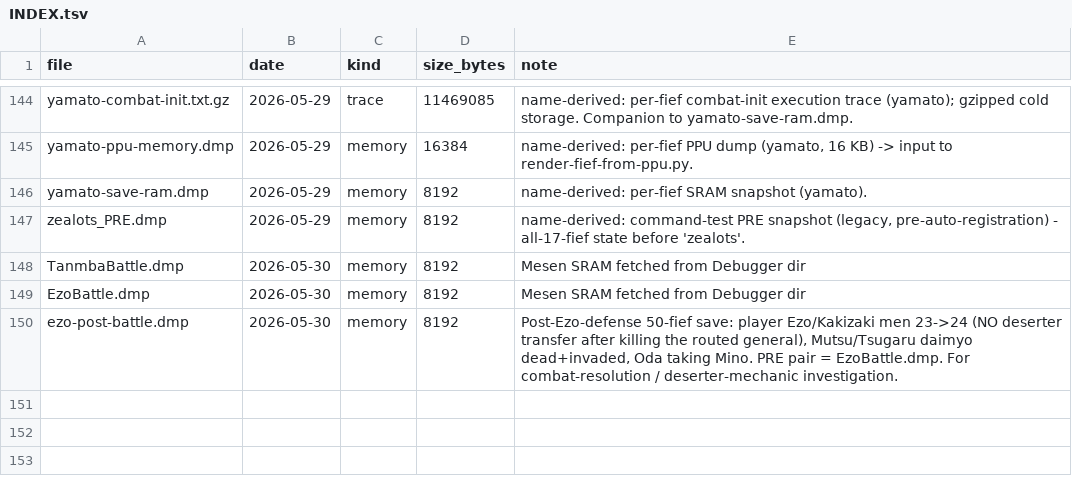
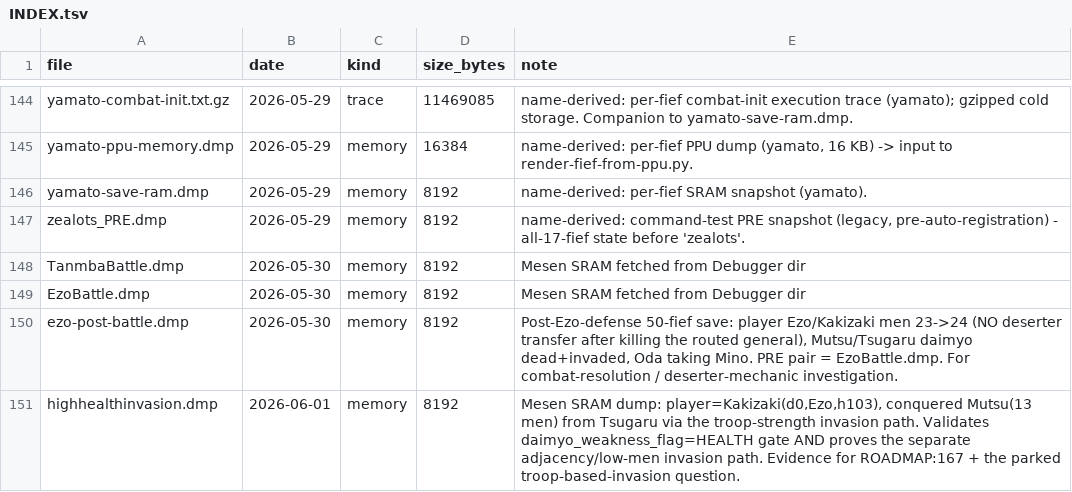
Before and after one commit to chrisaacson69/Vault, a TSV file: projects/game-annotation/nobunaga/traces/INDEX.tsv, drawn as a sheet; only a part is shown, gaps mark what is left out.

```diff
--- a/projects/game-annotation/nobunaga/traces/INDEX.tsv
+++ b/projects/game-annotation/nobunaga/traces/INDEX.tsv
@@ -150 +150,2 @@ EzoBattle.dmp	2026-05-30	memory	8192	Mesen SRAM fetched from Debugger dir
 ezo-post-battle.dmp	2026-05-30	memory	8192	Post-Ezo-defense 50-fief save: player Ezo/Kakizaki men 23->24 (NO deserter transfer after killing the routed general), Mutsu/Tsugaru daimyo dead+invaded, Oda taking Mino. PRE pair = EzoBattle.dmp. For combat-resolution / deserter-mechanic investigation.
+highhealthinvasion.dmp	2026-06-01	memory	8192	Mesen SRAM dump: player=Kakizaki(d0,Ezo,h103), conquered Mutsu(13 men) from Tsugaru via the troop-strength invasion path. Validates daimyo_weakness_flag=HEALTH gate AND proves the separate adjacency/low-men invasion path. Evidence for ROADMAP:167 + the parked troop-based-invasion question.
```
Also changed, not shown: 8 other files.
